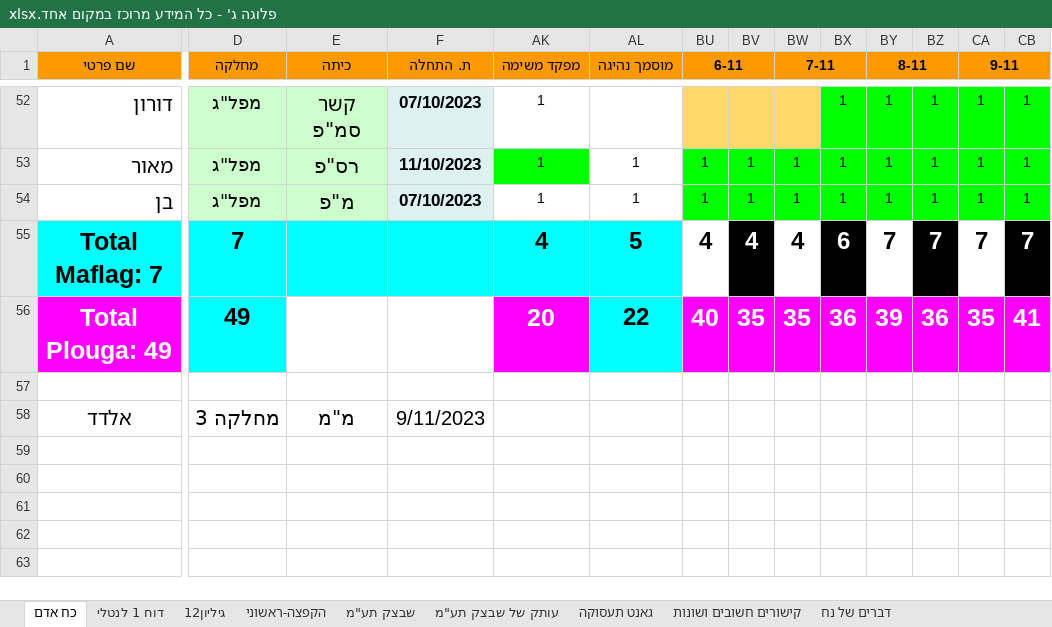
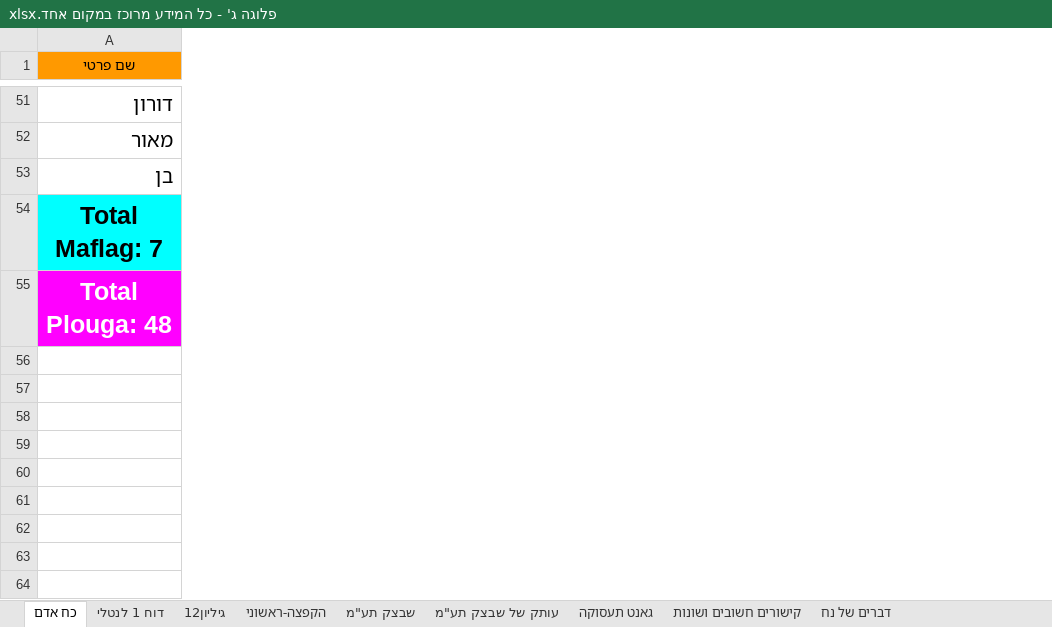
Before and after one commit to andybenichou/meshavsek, an Excel workbook: פלוגה ג' - כל המידע מרוכז במקום אחד.xlsx, sheet כח אדם, drawn as a sheet; only a part is shown, gaps mark what is left out; values as stored, in another font and other column widths than the file's, no borders; charts and pictures not drawn; removed rows and columns are numbered as before the commit, all else as after; rows hold the shown columns only; the diff covers the shown part only; the diff names each change by its address in the sheet, - before the commit and + after, or states it on an @@ line.

```diff
--- a/פלוגה ג' - כל המידע מרוכז במקום אחד.xlsx (sheet כח אדם)
+++ b/פלוגה ג' - כל המידע מרוכז במקום אחד.xlsx (sheet כח אדם)
@@ column D (מחלקה) hidden, rows 52-55: מפל"ג | מפל"ג | מפל"ג | 7; row 58: מחלקה 3 @@
@@ column E (כיתה) hidden, rows 52-54: קשר סמ"פ | רס"פ | מ"פ; row 58: מ"מ @@
@@ column F (ת. התחלה) hidden, rows 52-54: 07/10/2023 | 11/10/2023 | 07/10/2023; row 58: 9/11/2023 @@
@@ column AK (מפקד משימה) hidden, rows 52-55: 1 | 1 | 1 | 4 @@
@@ column AL (מוסמך נהיגה) hidden, rows 53-55: 1 | 1 | 5 @@
@@ column BU (6-11) hidden, rows 53-55: 1 | 1 | 4 @@
@@ column BV hidden, rows 53-55: 1 | 1 | 4 @@
@@ column BW (7-11) hidden, rows 53-55: 1 | 1 | 4 @@
@@ column BX hidden, rows 52-55: 1 | 1 | 1 | 6 @@
@@ column BY (8-11) hidden, rows 52-55: 1 | 1 | 1 | 7 @@
@@ column BZ hidden, rows 52-55: 1 | 1 | 1 | 7 @@
@@ column CA (9-11) hidden, rows 52-55: 1 | 1 | 1 | 7 @@
@@ column CB hidden, rows 52-55: 1 | 1 | 1 | 7 @@
-row 56: Total Plouga: 49 | 49 |  |  | 20 | 22 | 40 | 35 | 35 | 36 | 39 | 36 | 35 | 41
+row 55: Total Plouga: 48
-row 57: אלדד | מחלקה 3 | מ"מ | 9/11/2023
+row 57: (empty)
+row 58: (empty)
+row 59: (empty)
+row 60: (empty)
+row 61: (empty)
+row 62: (empty)
+row 63: (empty)
+row 64: (empty)
```
Also changed, not shown: 43 added rows, 3 removed rows, 1 removed column, 86 edited cells and cell formats elsewhere in this sheet, formulas that keep their value, hidden cells, watch_list.xlsx, שבצ״ק.xlsx, 5 other files.
